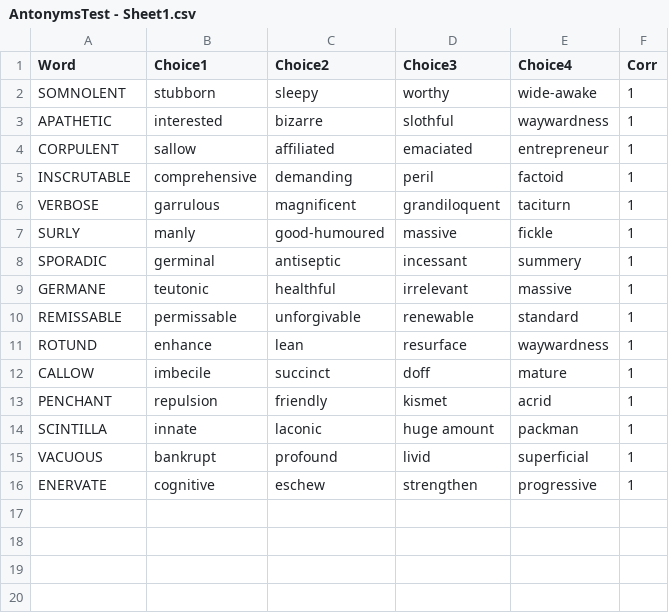
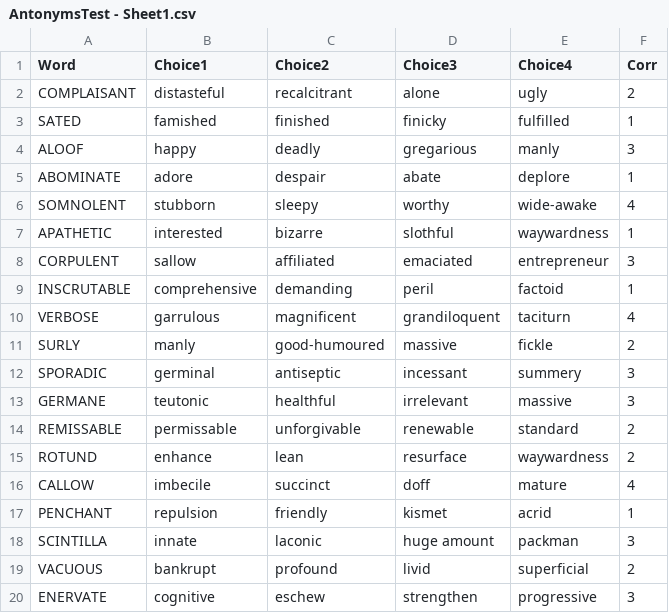
Before and after one commit to NCMlab/CognitiveTasks, a CSV file: Antonyms/AntonymsTest - Sheet1.csv, drawn as a sheet.

Commit message:
Antonyms
a

```diff
--- a/Antonyms/AntonymsTest - Sheet1.csv
+++ b/Antonyms/AntonymsTest - Sheet1.csv
@@ -1,16 +1,20 @@
 Word,Choice1,Choice2,Choice3,Choice4,Corr
-SOMNOLENT,stubborn,sleepy,worthy,wide-awake,1
+COMPLAISANT,distasteful,recalcitrant,alone,ugly,2
+SATED,famished,finished,finicky,fulfilled,1
+ALOOF,happy,deadly,gregarious,manly,3
+ABOMINATE,adore,despair,abate,deplore,1
+SOMNOLENT,stubborn,sleepy,worthy,wide-awake,4
 APATHETIC,interested,bizarre,slothful,waywardness,1
-CORPULENT,sallow,affiliated,emaciated,entrepreneur,1
+CORPULENT,sallow,affiliated,emaciated,entrepreneur,3
 INSCRUTABLE,comprehensive,demanding,peril,factoid,1
-VERBOSE,garrulous,magnificent,grandiloquent,taciturn,1
-SURLY,manly,good-humoured,massive,fickle,1
-SPORADIC,germinal,antiseptic,incessant,summery,1
-GERMANE,teutonic,healthful,irrelevant,massive,1
-REMISSABLE,permissable,unforgivable,renewable,standard,1
-ROTUND,enhance,lean,resurface,waywardness,1
-CALLOW,imbecile,succinct,doff,mature,1
+VERBOSE,garrulous,magnificent,grandiloquent,taciturn,4
+SURLY,manly,good-humoured,massive,fickle,2
+SPORADIC,germinal,antiseptic,incessant,summery,3
+GERMANE,teutonic,healthful,irrelevant,massive,3
+REMISSABLE,permissable,unforgivable,renewable,standard,2
+ROTUND,enhance,lean,resurface,waywardness,2
+CALLOW,imbecile,succinct,doff,mature,4
 PENCHANT,repulsion,friendly,kismet,acrid,1
-SCINTILLA,innate,laconic,huge amount,packman,1
-VACUOUS,bankrupt,profound,livid,superficial,1
-ENERVATE,cognitive,eschew,strengthen,progressive,1
+SCINTILLA,innate,laconic,huge amount,packman,3
+VACUOUS,bankrupt,profound,livid,superficial,2
+ENERVATE,cognitive,eschew,strengthen,progressive,3
```
Also changed, not shown: 7 other files.
